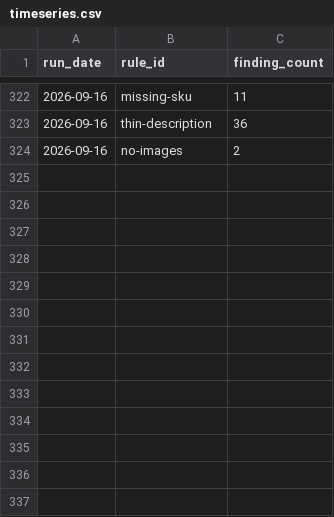
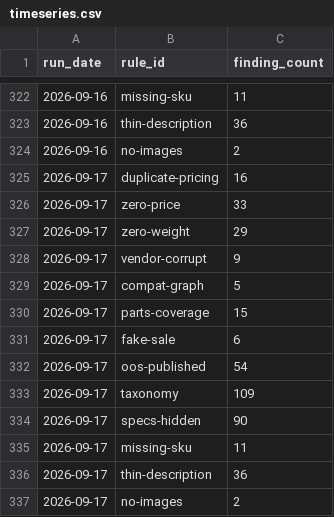
Before and after one commit to sunjogthind/bells_of_steel_application, a CSV file: data/timeseries.csv, drawn as a sheet; only a part is shown, gaps mark what is left out.

```diff
--- a/data/timeseries.csv
+++ b/data/timeseries.csv
@@ -324 +324,14 @@ run_date,rule_id,finding_count
 2026-09-16,no-images,2
+2026-09-17,duplicate-pricing,16
+2026-09-17,zero-price,33
+2026-09-17,zero-weight,29
+2026-09-17,vendor-corrupt,9
+2026-09-17,compat-graph,5
+2026-09-17,parts-coverage,15
+2026-09-17,fake-sale,6
+2026-09-17,oos-published,54
+2026-09-17,taxonomy,109
+2026-09-17,specs-hidden,90
+2026-09-17,missing-sku,11
+2026-09-17,thin-description,36
+2026-09-17,no-images,2
```
Also changed, not shown: 7 other files.
